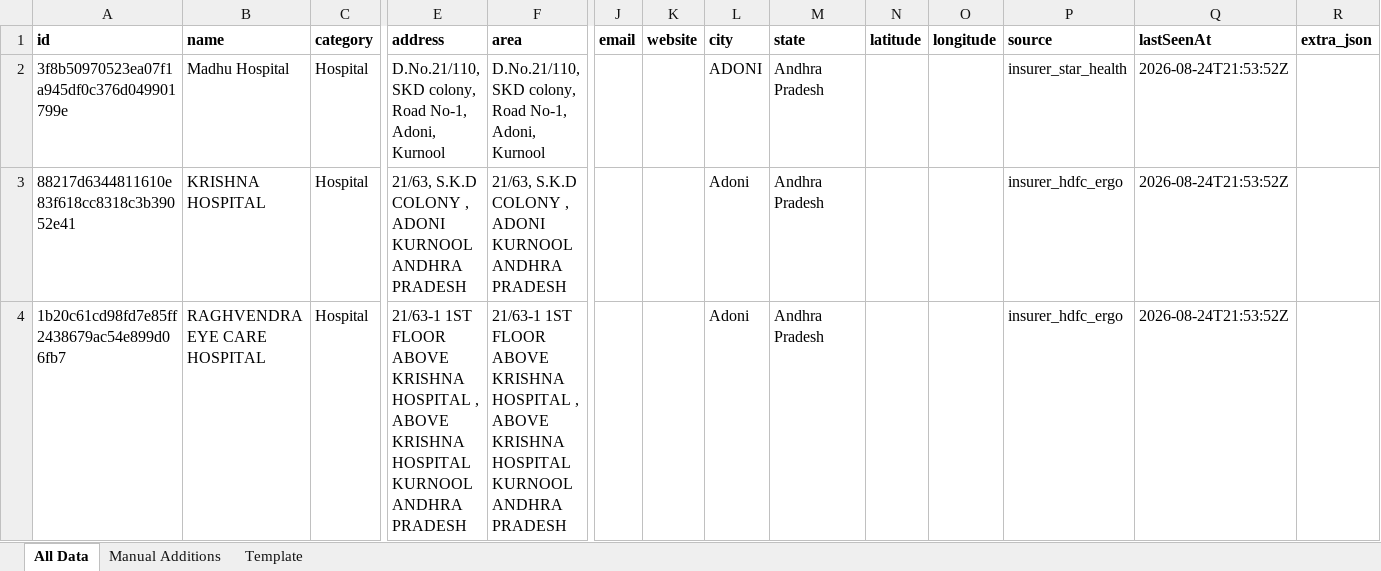
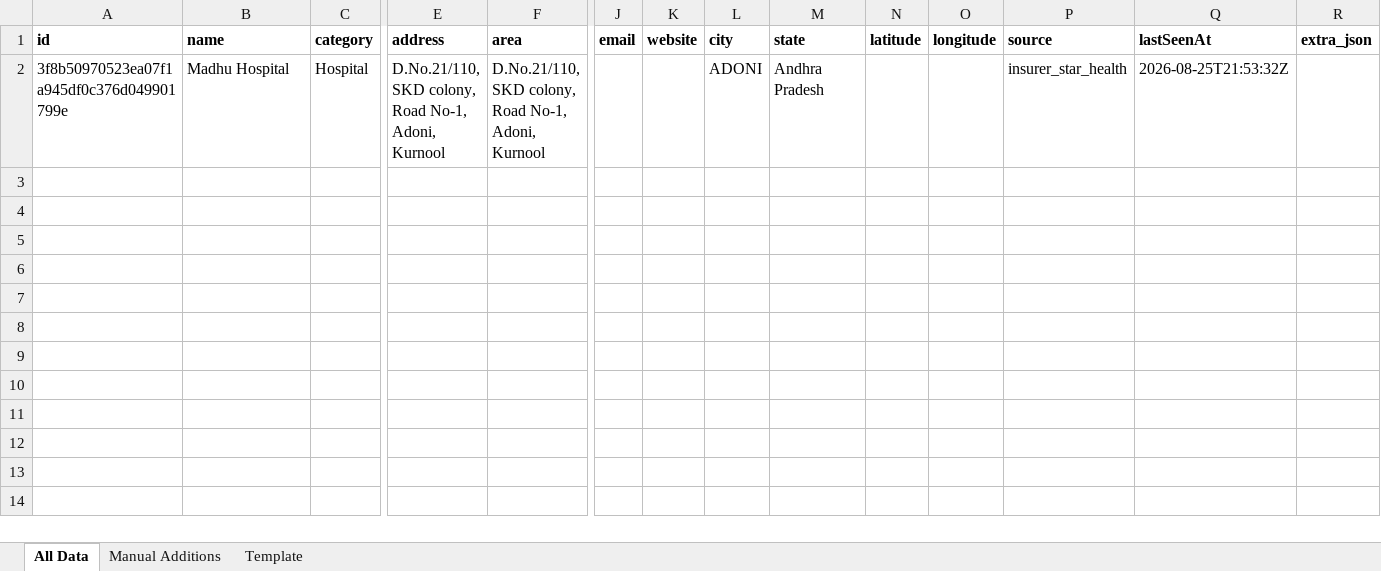
Before and after one commit to zavscom/adoni-directory-backend, an Excel workbook: data/adoni_directory.xlsx, sheet All Data, drawn as a sheet; only a part is shown, gaps mark what is left out; values as stored, in another font and other column widths than the file's, no borders; rows hold the shown columns only; the diff names each change by its address in the sheet, - before the commit and + after, or states it on an @@ line.

```diff
--- a/data/adoni_directory.xlsx (sheet All Data)
+++ b/data/adoni_directory.xlsx (sheet All Data)
-Q2 (lastSeenAt): 2026-08-24T21:53:52Z
+Q2 (lastSeenAt): 2026-08-25T21:53:32Z
-row 3: 88217d6344811610e83f618cc8318c3b39052e41 | KRISHNA HOSPITAL | Hospital | 21/63, S.K.D COLONY , ADONI KURNOOL ANDHRA PRADESH | 21/63, S.K.D COLONY , ADONI KURNOOL ANDHRA PRADESH |  |  | Adoni | Andhra Pradesh |  |  | insurer_hdfc_ergo | 2026-08-24T21:53:52Z
-row 4: 1b20c61cd98fd7e85ff2438679ac54e899d06fb7 | RAGHVENDRA EYE CARE HOSPITAL | Hospital | 21/63-1 1ST FLOOR ABOVE KRISHNA HOSPITAL , ABOVE KRISHNA HOSPITAL KURNOOL ANDHRA PRADESH | 21/63-1 1ST FLOOR ABOVE KRISHNA HOSPITAL , ABOVE KRISHNA HOSPITAL KURNOOL ANDHRA PRADESH |  |  | Adoni | Andhra Pradesh |  |  | insurer_hdfc_ergo | 2026-08-24T21:53:52Z
```
Also changed, not shown: 2 other files.
